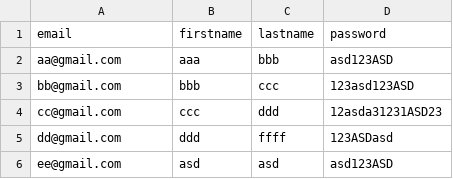
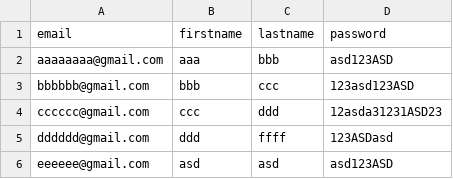
Before and after one commit to elhanarinc/api-wrapper, a CSV file: sample.csv, drawn as a sheet.

```diff
--- a/sample.csv
+++ b/sample.csv
@@ -1,6 +1,6 @@
 email,firstname,lastname,password
-aa@gmail.com,aaa,bbb,asd123ASD
-bb@gmail.com,bbb,ccc,123asd123ASD
-cc@gmail.com,ccc,ddd,12asda31231ASD23
-dd@gmail.com,ddd,ffff,123ASDasd
-ee@gmail.com,asd,asd,asd123ASD
+aaaaaaaa@gmail.com,aaa,bbb,asd123ASD
+bbbbbb@gmail.com,bbb,ccc,123asd123ASD
+cccccc@gmail.com,ccc,ddd,12asda31231ASD23
+dddddd@gmail.com,ddd,ffff,123ASDasd
+eeeeee@gmail.com,asd,asd,asd123ASD
```
Also changed, not shown: 4 other files.
